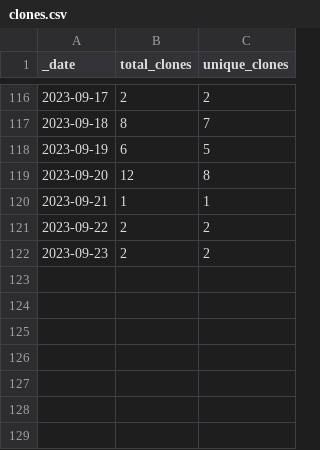
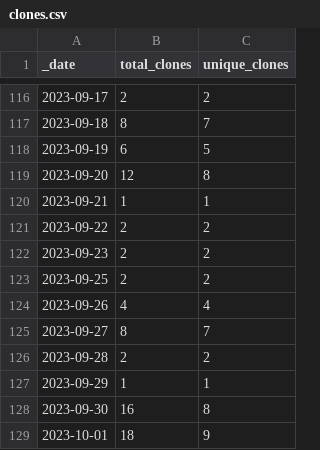
Before and after one commit to AztecProtocol/dev-rel, a CSV file: traffic/clones.csv, drawn as a sheet; only a part is shown, gaps mark what is left out.

```diff
--- a/traffic/clones.csv
+++ b/traffic/clones.csv
@@ -122 +122,8 @@ _date,total_clones,unique_clones
 2023-09-23,2,2
+2023-09-25,2,2
+2023-09-26,4,4
+2023-09-27,8,7
+2023-09-28,2,2
+2023-09-29,1,1
+2023-09-30,16,8
+2023-10-01,18,9
```
Also changed, not shown: traffic/views.csv, 1 other file.
